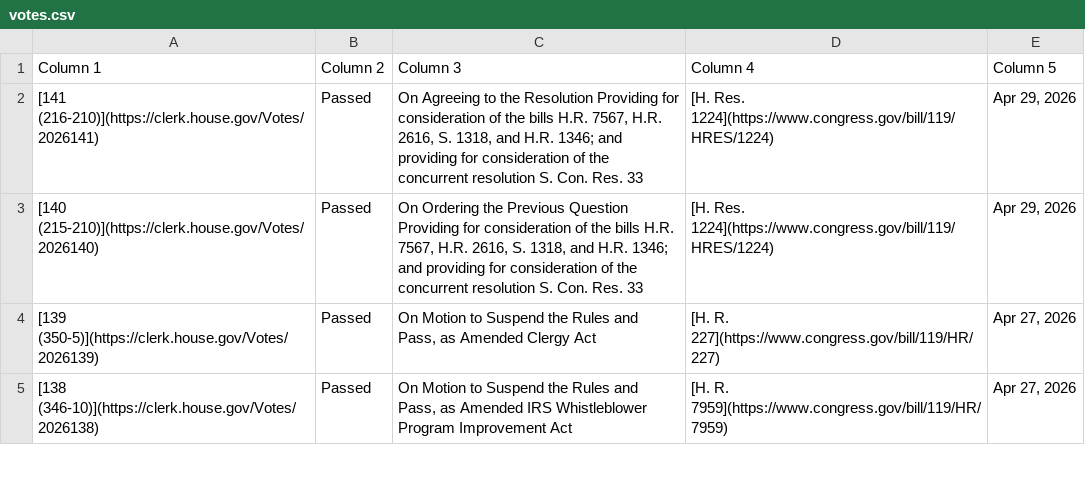
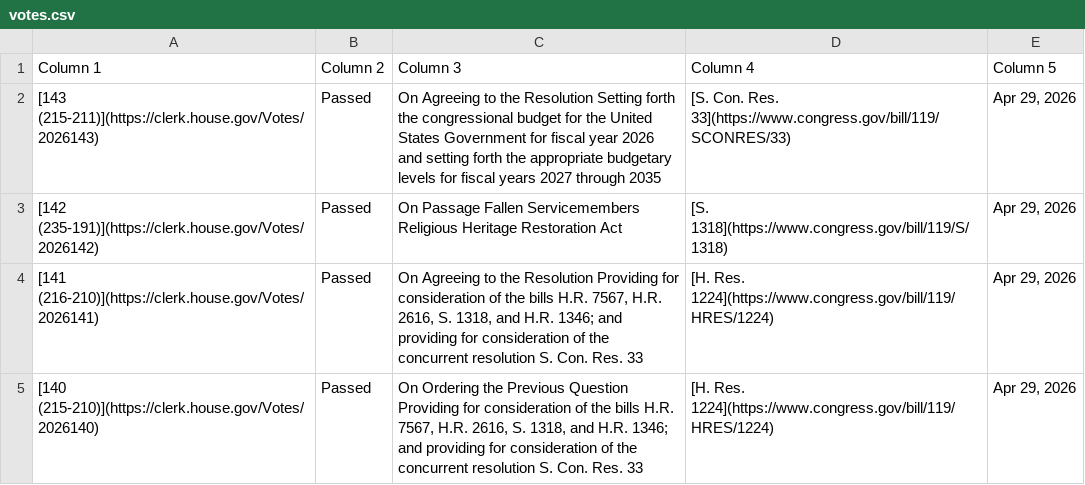
Before and after one commit to aomiller21/House_Votes, a CSV file: votes.csv, drawn as a sheet; only a part is shown; the shorter side is filled out with more unchanged rows.

```diff
--- a/votes.csv
+++ b/votes.csv
@@ -1,2 +1,4 @@
 Column 1,Column 2,Column 3,Column 4,Column 5
+[143 (215-211)](https://clerk.house.gov/Votes/2026143),Passed,On Agreeing to the Resolution Setting forth the congressional budget for the United States Government for fiscal year 2026 and setting forth the appropriate budgetary levels for fiscal years 2027 through 2035,[S. Con. Res. 33](https://www.congress.gov/bill/119/SCONRES/33),"Apr 29, 2026"
+[142 (235-191)](https://clerk.house.gov/Votes/2026142),Passed,On Passage Fallen Servicemembers Religious Heritage Restoration Act,[S. 1318](https://www.congress.gov/bill/119/S/1318),"Apr 29, 2026"
 [141 (216-210)](https://clerk.house.gov/Votes/2026141),Passed,"On Agreeing to the Resolution Providing for consideration of the bills H.R. 7567, H.R. 2616, S. 1318, and H.R. 1346; and providing for consideration of the concurrent resolution S. Con. Res. 33",[H. Res. 1224](https://www.congress.gov/bill/119/HRES/1224),"Apr 29, 2026"
```
